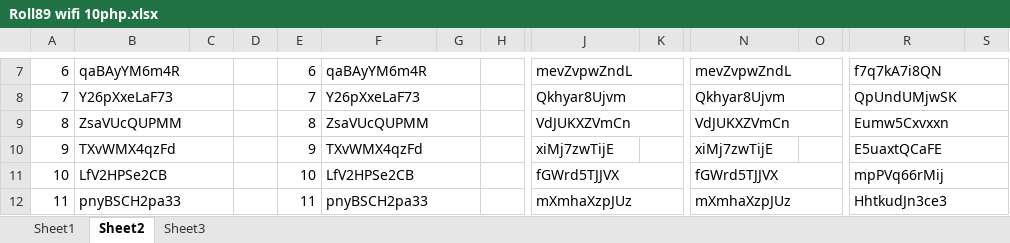
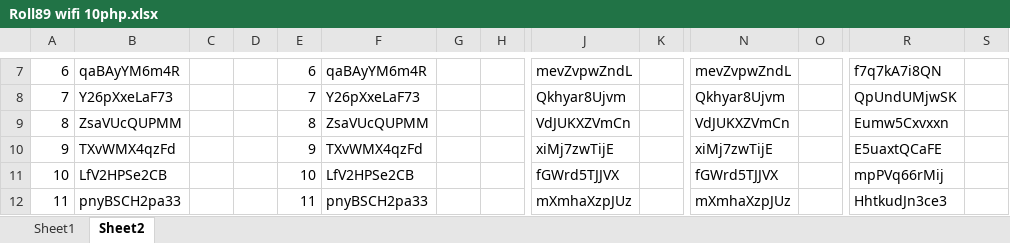
Before and after one commit to samuelbetio/celestino, an Excel workbook: BKUP/vouchers_knk/Roll89 wifi 10php.xlsx, sheet Sheet2, drawn as a sheet; only a part is shown, gaps mark what is left out; values as stored, in another font and other column widths than the file's, no cell formats; charts and pictures not drawn; the diff covers the shown part only; the diff names each change by its address in the sheet, - before the commit and + after, or states it on an @@ line.

```diff
--- a/BKUP/vouchers_knk/Roll89 wifi 10php.xlsx (sheet Sheet2)
+++ b/BKUP/vouchers_knk/Roll89 wifi 10php.xlsx (sheet Sheet2)
-sheet tab: Sheet3
-B7:C7 merged
-F7:G7 merged
-J7:K7 merged
-N7:O7 merged
-R7:S7 merged
-B8:C8 merged
-F8:G8 merged
-J8:K8 merged
-N8:O8 merged
-R8:S8 merged
-B9:C9 merged
-F9:G9 merged
-J9:K9 merged
-N9:O9 merged
-R9:S9 merged
-B10:C10 merged
-F10:G10 merged
-R10:S10 merged
-B11:C11 merged
-F11:G11 merged
-J11:K11 merged
-N11:O11 merged
-R11:S11 merged
-B12:C12 merged
-F12:G12 merged
-J12:K12 merged
-N12:O12 merged
-R12:S12 merged
```
Also changed, not shown: 3 edited cells and merged cells elsewhere in this sheet, cell formats, charts or pictures, 3 other files.
